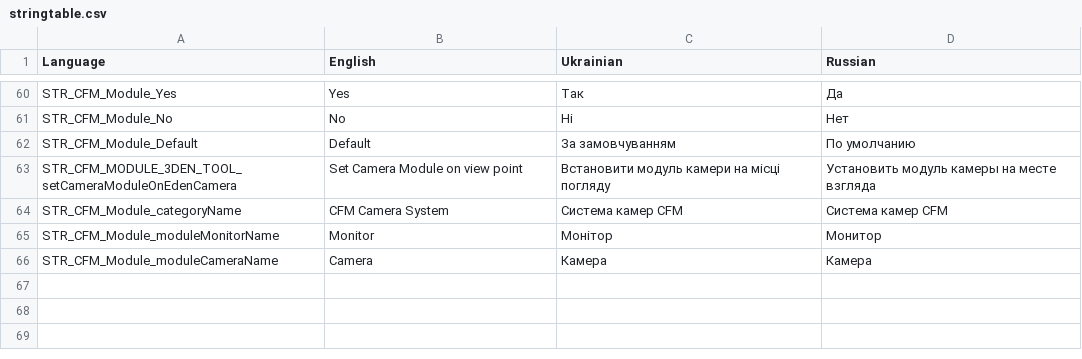
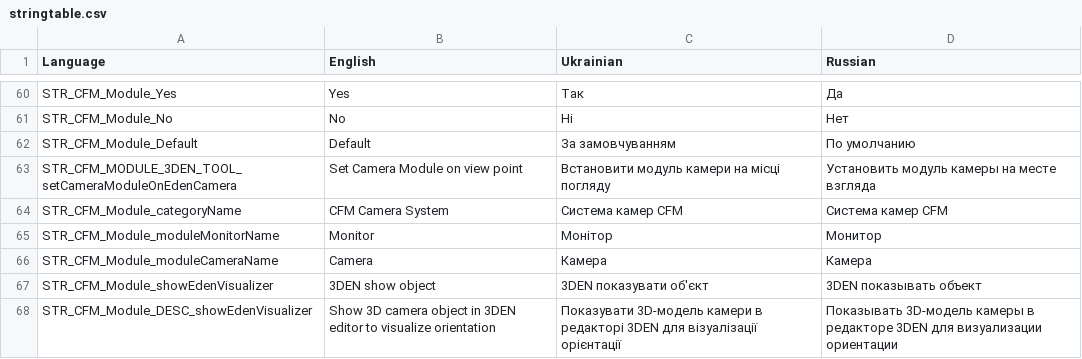
Before and after one commit to VaZaR00/arma3-cfm-system, a CSV file: CFM_MODULES/stringtable.csv, drawn as a sheet; only a part is shown, gaps mark what is left out; the diff names each change by its address in the sheet, - before the commit and + after, or states it on an @@ line.

Commit message:
- 3den visualize camera module option - useInZen module attribute param

```diff
--- a/CFM_MODULES/stringtable.csv
+++ b/CFM_MODULES/stringtable.csv
+row 67: STR_CFM_Module_showEdenVisualizer | 3DEN show object | 3DEN показувати об'єкт | 3DEN показывать объект
+row 68: STR_CFM_Module_DESC_showEdenVisualizer | Show 3D camera object in 3DEN editor to visualize orientation | Показувати 3D-модель камери в редакторі 3DEN для візуалізації орієнтації | Показывать 3D-модель камеры в редакторе 3DEN для визуализации ориентации
```
Also changed, not shown: 5 other files.
